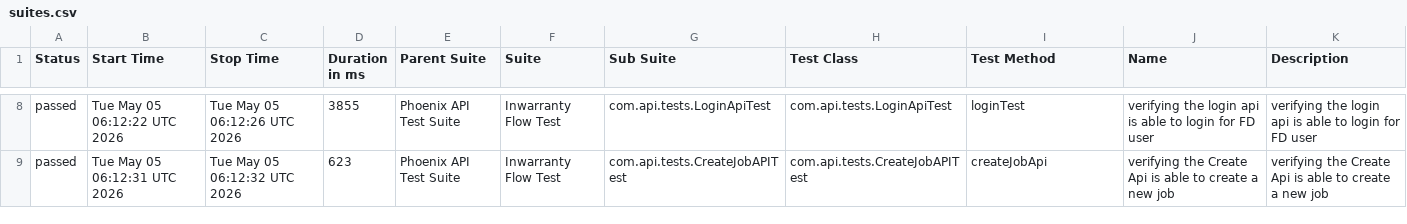
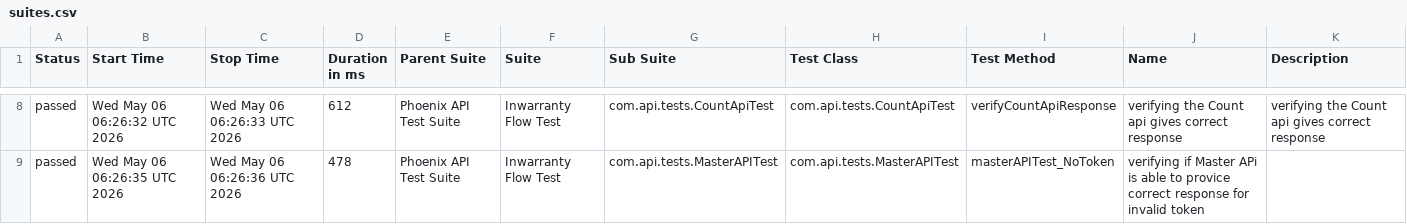
Before and after one commit to RanjaniManuel/PhoenixTestAutomationFramework, a CSV file: data/suites.csv, drawn as a sheet; only a part is shown, gaps mark what is left out; the diff covers the shown part only.

```diff
--- a/data/suites.csv
+++ b/data/suites.csv
@@ -8,2 +8,2 @@
-"passed","Tue May 05 06:12:22 UTC 2026","Tue May 05 06:12:26 UTC 2026","3855","Phoenix API Test Suite","Inwarranty Flow Test","com.api.tests.LoginApiTest","com.api.tests.LoginApiTest","loginTest","verifying the login api is able to login for FD user","verifying the login api is able to login for FD user"
-"passed","Tue May 05 06:12:31 UTC 2026","Tue May 05 06:12:32 UTC 2026","623","Phoenix API Test Suite","Inwarranty Flow Test","com.api.tests.CreateJobAPITest","com.api.tests.CreateJobAPITest","createJobApi","verifying the Create Api is able to create a new job","verifying the Create Api is able to create a new job"
+"passed","Wed May 06 06:26:32 UTC 2026","Wed May 06 06:26:33 UTC 2026","612","Phoenix API Test Suite","Inwarranty Flow Test","com.api.tests.CountApiTest","com.api.tests.CountApiTest","verifyCountApiResponse","verifying the Count api gives correct response","verifying the Count api gives correct response"
+"passed","Wed May 06 06:26:35 UTC 2026","Wed May 06 06:26:36 UTC 2026","478","Phoenix API Test Suite","Inwarranty Flow Test","com.api.tests.MasterAPITest","com.api.tests.MasterAPITest","masterAPITest_NoToken","verifying if Master APi is able to provice correct response for invalid token",""
```
Also changed, not shown: 1 added row, 1 removed row and 30 edited cells elsewhere in this file, data/behaviors.csv, 51 other files.
